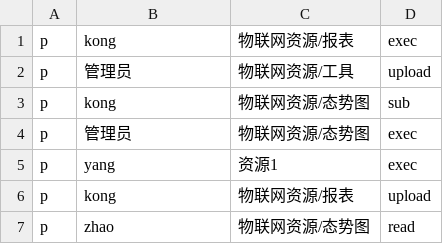
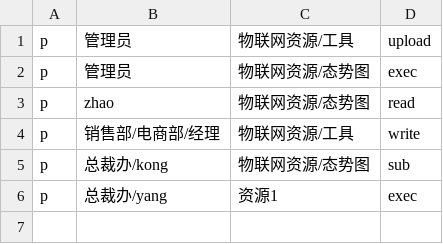
Before and after one commit to theChildinus/tarobackend, a CSV file: casbinfiles/策略1.csv, drawn as a sheet.

```diff
--- a/casbinfiles/策略1.csv
+++ b/casbinfiles/策略1.csv
@@ -1,7 +1,6 @@
-p, kong, 物联网资源/报表, exec
 p, 管理员, 物联网资源/工具, upload
-p, kong, 物联网资源/态势图, sub
 p, 管理员, 物联网资源/态势图, exec
-p, yang, 资源1, exec
-p, kong, 物联网资源/报表, upload
 p, zhao, 物联网资源/态势图, read
+p, 销售部/电商部/经理, 物联网资源/工具, write
+p, 总裁办/kong, 物联网资源/态势图, sub
+p, 总裁办/yang, 资源1, exec
```
Also changed, not shown: casbinfiles/跨物联网服务和区块链的业务流程策略.csv, 7 other files.
